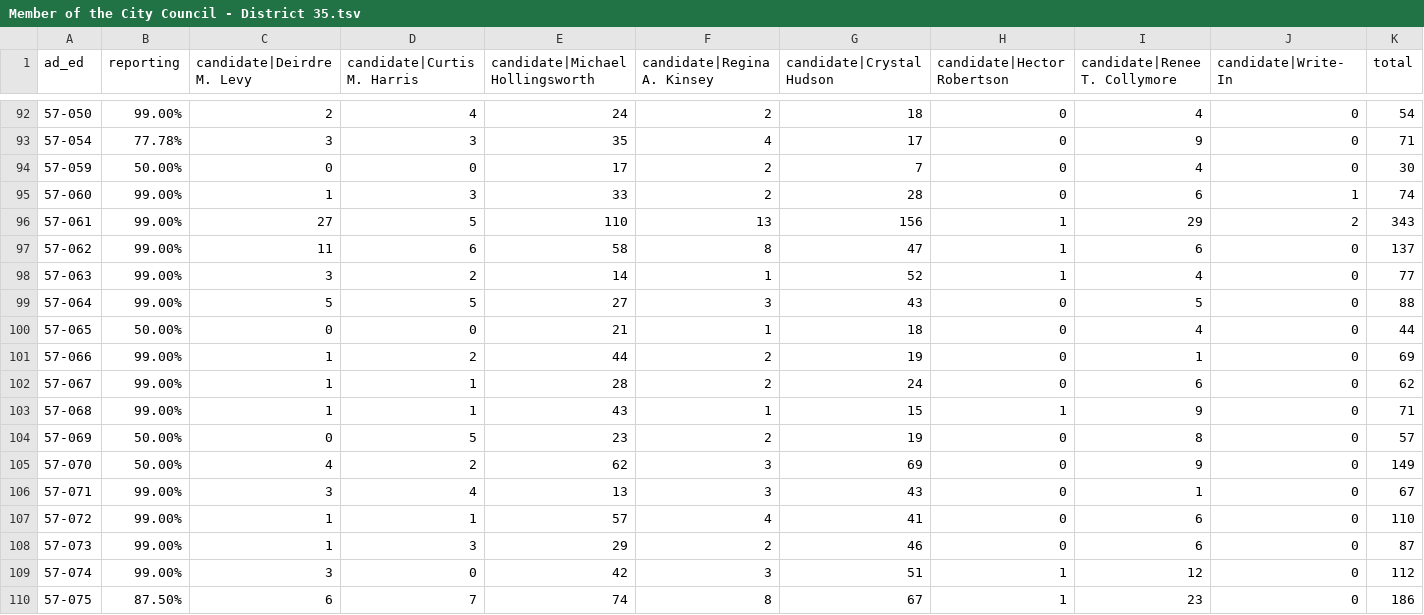
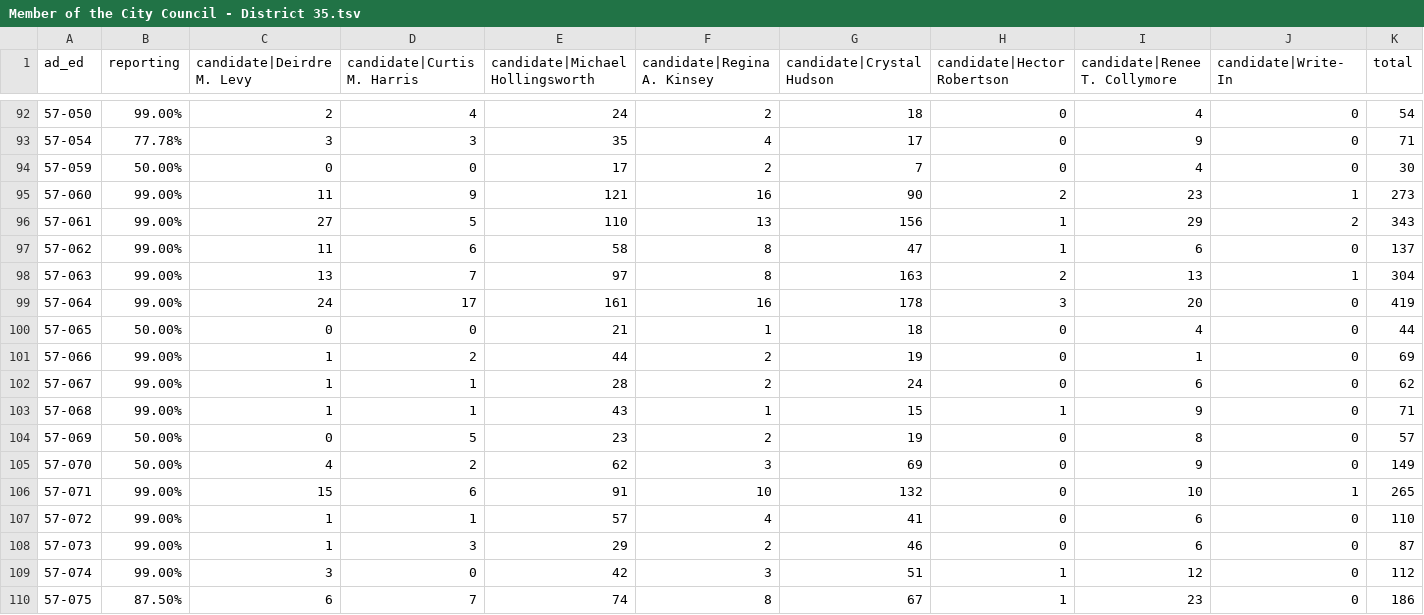
Before and after one commit to sabrinadchan/dsa-for-the-many, a TSV file: data/2021/Member of the City Council - District 35.tsv, drawn as a sheet; only a part is shown, gaps mark what is left out; the diff covers the shown part only.

Commit message:
Update data

```diff
--- a/data/2021/Member of the City Council - District 35.tsv
+++ b/data/2021/Member of the City Council - District 35.tsv
@@ -94,7 +94,7 @@ ad_ed	reporting	candidate|Deirdre M. Levy	candidate|Curtis M. Harris	candidate|M
 57-059	50.00%	0	0	17	2	7	0	4	0	30
-57-060	99.00%	1	3	33	2	28	0	6	1	74
+57-060	99.00%	11	9	121	16	90	2	23	1	273
 57-061	99.00%	27	5	110	13	156	1	29	2	343
 57-062	99.00%	11	6	58	8	47	1	6	0	137
-57-063	99.00%	3	2	14	1	52	1	4	0	77
-57-064	99.00%	5	5	27	3	43	0	5	0	88
+57-063	99.00%	13	7	97	8	163	2	13	1	304
+57-064	99.00%	24	17	161	16	178	3	20	0	419
 57-065	50.00%	0	0	21	1	18	0	4	0	44
@@ -105,3 +105,3 @@ ad_ed	reporting	candidate|Deirdre M. Levy	candidate|Curtis M. Harris	candidate|M
 57-070	50.00%	4	2	62	3	69	0	9	0	149
-57-071	99.00%	3	4	13	3	43	0	1	0	67
+57-071	99.00%	15	6	91	10	132	0	10	1	265
 57-072	99.00%	1	1	57	4	41	0	6	0	110
```
Also changed, not shown: 41 edited cells elsewhere in this file, data/2021/Member of the City Council - District 14.tsv, data/2021/Member of the City Council - District 22.tsv, 3 other files.
